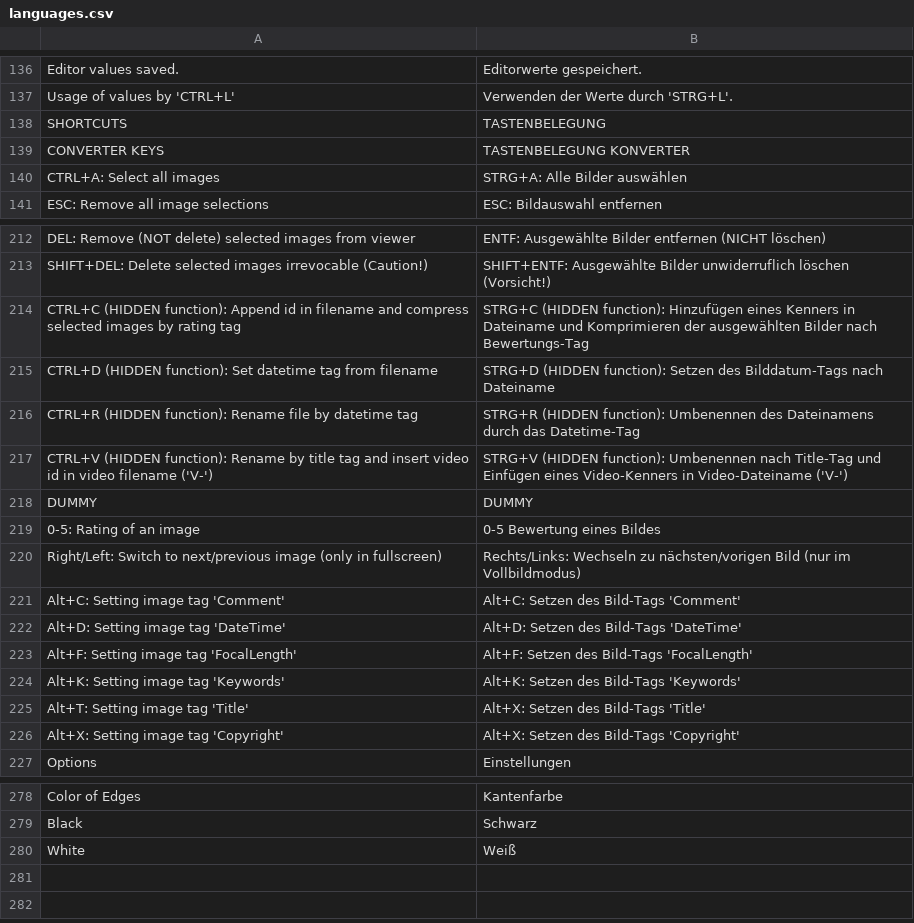
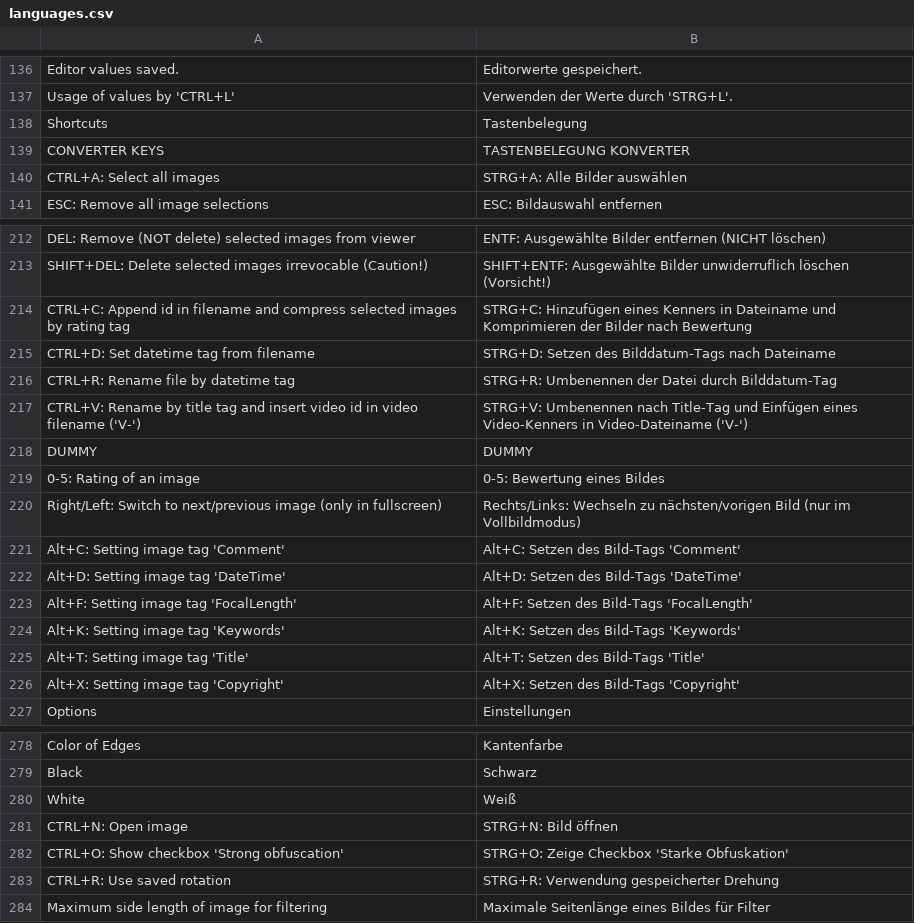
Before and after one commit to troonie/troonie, a CSV file: Troonie_Lib/languages.csv, drawn as a sheet; only a part is shown, gaps mark what is left out.

Commit message:
[Shortcut infos, OptionsWidget] - Shortcut infos moved to OptionsWidget (final). - Shortcut infos removed from TroonieAboutDialog.

```diff
--- a/Troonie_Lib/languages.csv
+++ b/Troonie_Lib/languages.csv
@@ -137,3 +137,3 @@ Editor values saved.;Editorwerte gespeichert.
 Usage of values by 'CTRL+L';Verwenden der Werte durch 'STRG+L'.
-SHORTCUTS;TASTENBELEGUNG
+Shortcuts;Tastenbelegung
 CONVERTER KEYS;TASTENBELEGUNG KONVERTER
@@ -213,8 +213,8 @@ DEL: Remove (NOT delete) selected images from viewer;ENTF: Ausgewählte Bilder e
 SHIFT+DEL: Delete selected images irrevocable (Caution!);SHIFT+ENTF: Ausgewählte Bilder unwiderruflich löschen (Vorsicht!)
-CTRL+C (HIDDEN function): Append id in filename and compress selected images by rating tag;STRG+C (HIDDEN function): Hinzufügen eines Kenners in Dateiname und Komprimieren der ausgewählten Bilder nach Bewertungs-Tag
-CTRL+D (HIDDEN function): Set datetime tag from filename;STRG+D (HIDDEN function): Setzen des Bilddatum-Tags nach Dateiname
-CTRL+R (HIDDEN function): Rename file by datetime tag;STRG+R (HIDDEN function): Umbenennen des Dateinamens durch das Datetime-Tag
-CTRL+V (HIDDEN function): Rename by title tag and insert video id in video filename ('V-');STRG+V (HIDDEN function): Umbenennen nach Title-Tag und Einfügen eines Video-Kenners in Video-Dateiname ('V-')
+CTRL+C: Append id in filename and compress selected images by rating tag;STRG+C: Hinzufügen eines Kenners in Dateiname und Komprimieren der Bilder nach Bewertung
+CTRL+D: Set datetime tag from filename;STRG+D: Setzen des Bilddatum-Tags nach Dateiname
+CTRL+R: Rename file by datetime tag;STRG+R: Umbenennen der Datei durch Bilddatum-Tag
+CTRL+V: Rename by title tag and insert video id in video filename ('V-');STRG+V: Umbenennen nach Title-Tag und Einfügen eines Video-Kenners in Video-Dateiname ('V-')
 DUMMY;DUMMY
-0-5: Rating of an image;0-5 Bewertung eines Bildes
+0-5: Rating of an image;0-5: Bewertung eines Bildes
 Right/Left: Switch to next/previous image (only in fullscreen);Rechts/Links: Wechseln zu nächsten/vorigen Bild (nur im Vollbildmodus)
@@ -224,3 +224,3 @@ Alt+F: Setting image tag 'FocalLength';Alt+F: Setzen des Bild-Tags 'FocalLength'
 Alt+K: Setting image tag 'Keywords';Alt+K: Setzen des Bild-Tags 'Keywords'
-Alt+T: Setting image tag 'Title';Alt+X: Setzen des Bild-Tags 'Title'
+Alt+T: Setting image tag 'Title';Alt+T: Setzen des Bild-Tags 'Title'
 Alt+X: Setting image tag 'Copyright';Alt+X: Setzen des Bild-Tags 'Copyright'
@@ -280 +280,5 @@ Black;Schwarz
 White;Weiß
+CTRL+N: Open image;STRG+N: Bild öffnen
+CTRL+O: Show checkbox 'Strong obfuscation';STRG+O: Zeige Checkbox 'Starke Obfuskation'
+CTRL+R: Use saved rotation;STRG+R: Verwendung gespeicherter Drehung
+Maximum side length of image for filtering;Maximale Seitenlänge eines Bildes für Filter
```
Also changed, not shown: 4 other files.
